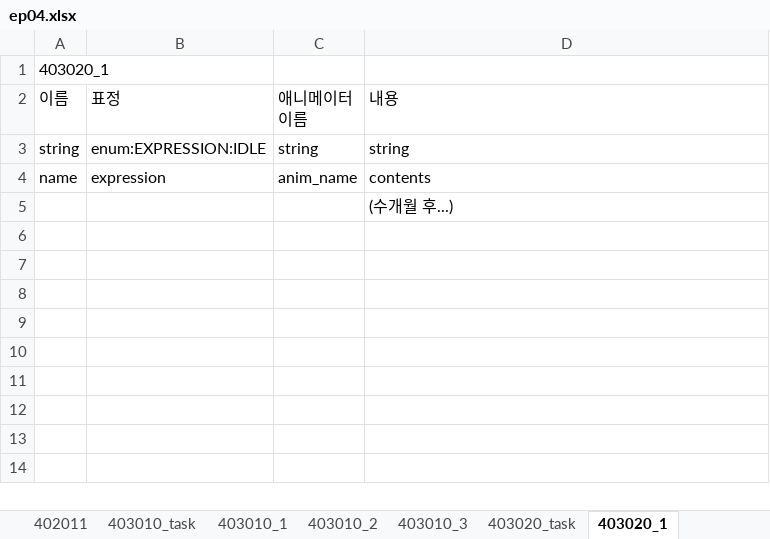
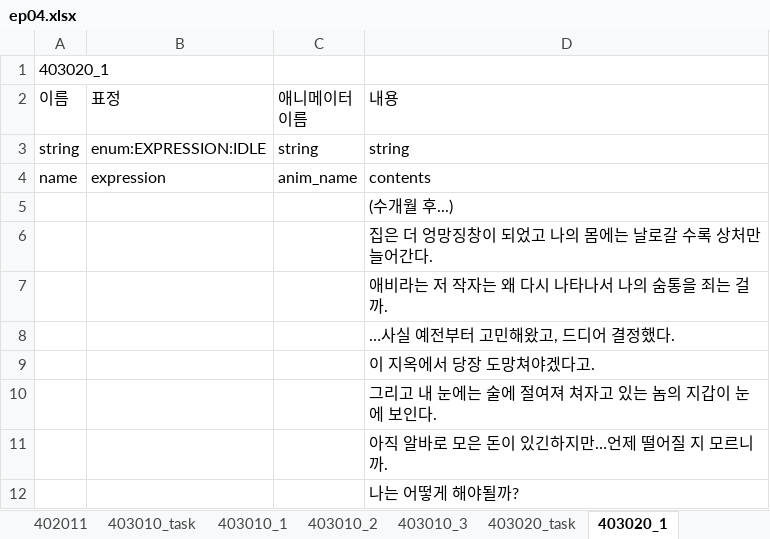
Before and after one commit to SunSet97/Slanted_Structure, an Excel workbook: Excel2Json/bin/ep04/ep04.xlsx, sheet 403020_1, drawn as a sheet; values as stored, in another font and other column widths than the file's, no borders; the diff names each change by its address in the sheet, - before the commit and + after, or states it on an @@ line.

```diff
--- a/Excel2Json/bin/ep04/ep04.xlsx (sheet 403020_1)
+++ b/Excel2Json/bin/ep04/ep04.xlsx (sheet 403020_1)
+row 6:  |  |  | 집은 더 엉망징창이 되었고 나의 몸에는 날로갈 수록 상처만 늘어간다.
+row 7:  |  |  | 애비라는 저 작자는 왜 다시 나타나서 나의 숨통을 죄는 걸까.
+row 8:  |  |  | …사실 예전부터 고민해왔고, 드디어 결정했다.
+row 9:  |  |  | 이 지옥에서 당장 도망쳐야겠다고.
+row 10:  |  |  | 그리고 내 눈에는 술에 절여져 쳐자고 있는 놈의 지갑이 눈에 보인다.
+row 11:  |  |  | 아직 알바로 모은 돈이 있긴하지만…언제 떨어질 지 모르니까.
+row 12:  |  |  | 나는 어떻게 해야될까?
```
Also changed, not shown: sheet 403020_task, sheet 403010_1, other sheet tabs, 51 other files.
